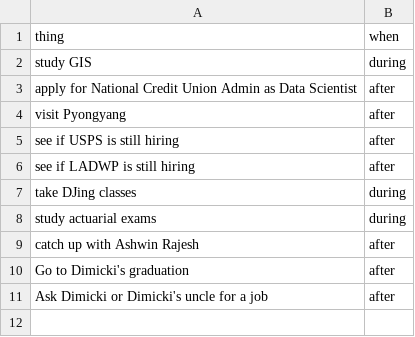
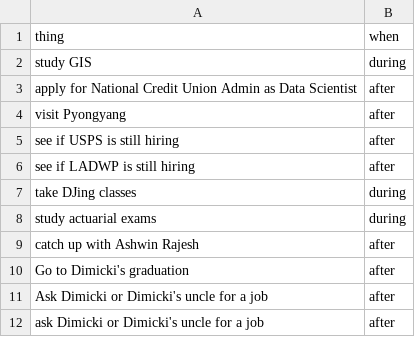
Before and after one commit to cernLabs/lentil, a CSV file: things_to_do_after_during_MS.csv, drawn as a sheet.

Commit message:
appended row to things_to_do_after_during_MS.csv

```diff
--- a/things_to_do_after_during_MS.csv
+++ b/things_to_do_after_during_MS.csv
@@ -11 +11,2 @@ Go to Dimicki's graduation,after
 Ask Dimicki or Dimicki's uncle for a job,after
+ask Dimicki or Dimicki's uncle for a job,after
```
